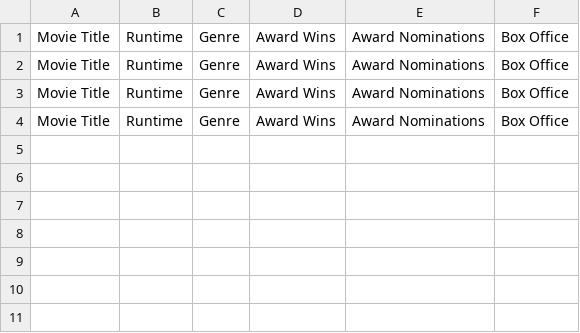
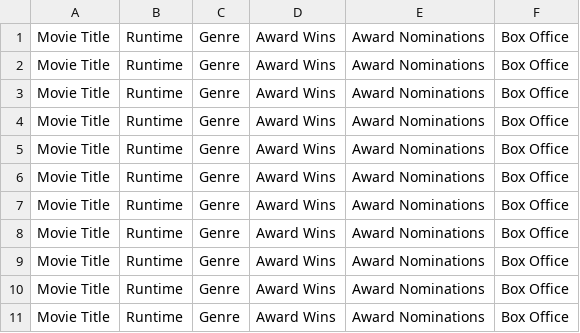
Before and after one commit to 3Grey6Jedi9/Data-Analysis-Project-08, a CSV file: movies.csv, drawn as a sheet; the diff names each change by its address in the sheet, - before the commit and + after, or states it on an @@ line.

Commit message:
Update movies.csv

```diff
--- a/movies.csv
+++ b/movies.csv
+row 5: Movie Title | Runtime | Genre | Award Wins | Award Nominations | Box Office
+row 6: Movie Title | Runtime | Genre | Award Wins | Award Nominations | Box Office
+row 7: Movie Title | Runtime | Genre | Award Wins | Award Nominations | Box Office
+row 8: Movie Title | Runtime | Genre | Award Wins | Award Nominations | Box Office
+row 9: Movie Title | Runtime | Genre | Award Wins | Award Nominations | Box Office
+row 10: Movie Title | Runtime | Genre | Award Wins | Award Nominations | Box Office
+row 11: Movie Title | Runtime | Genre | Award Wins | Award Nominations | Box Office
```
